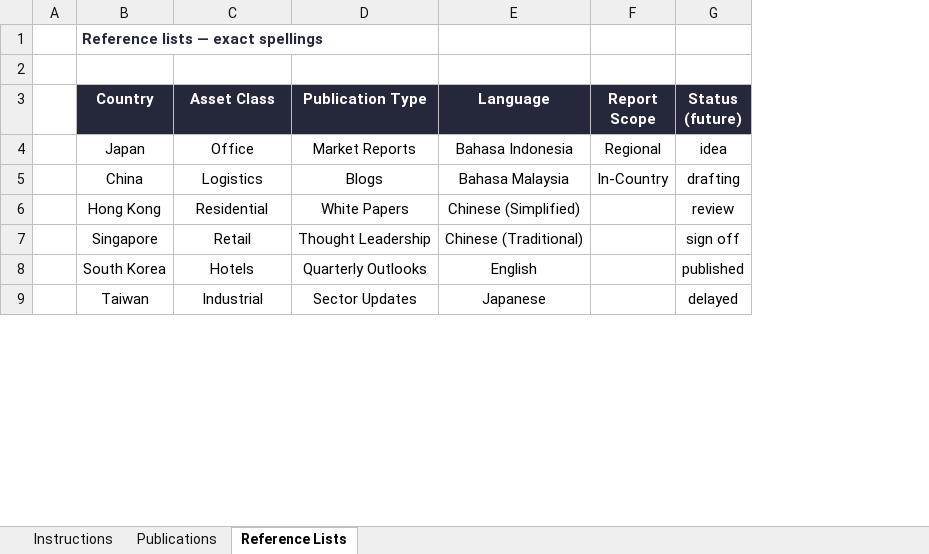
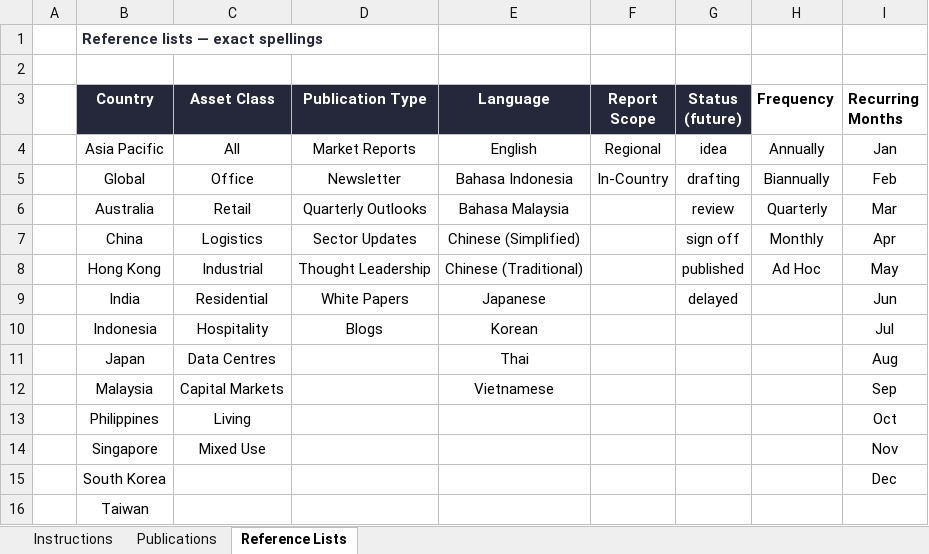
Before and after one commit to olivialamyan-design/APAC-Publication-Calendar, an Excel workbook: APAC-Publication-Calendar-Master.xlsx, sheet Reference Lists, drawn as a sheet; only a part is shown; values as stored, in another font and other column widths than the file's, no borders; addresses are those after the commit; the diff covers the shown part only; the diff names each change by its address in the sheet, - before the commit and + after, or states it on an @@ line.

Commit message:
v2: scope-based two-tone (regional/in-country), TBD panel, recurring expansion, Quarters collapse-expand, custom scrollbars, master spreadsheet refactor

```diff
--- a/APAC-Publication-Calendar-Master.xlsx (sheet Reference Lists)
+++ b/APAC-Publication-Calendar-Master.xlsx (sheet Reference Lists)
+column H (Frequency), row 4: Annually; rows 7-8: Monthly | Ad Hoc
+column I (Recurring Months), row 4: Jan; rows 7-8: Apr | May; rows 14-15: Nov | Dec
-B4 (Country): Japan
+B4 (Country): Asia Pacific
-C4 (Asset Class): Office
+C4 (Asset Class): All
-E4 (Language): Bahasa Indonesia
+E4 (Language): English
+row 5:  | Global | Office | Newsletter | Bahasa Indonesia | In-Country | drafting | Biannually | Feb
+row 6:  | Australia | Retail | Quarterly Outlooks | Bahasa Malaysia |  | review | Quarterly | Mar
-D7 (Publication Type): Blogs
+D7 (Publication Type): Sector Updates
-E7 (Language): Bahasa Malaysia
+E7 (Language): Chinese (Simplified)
-F7 (Report Scope): In-Country
+F7 (Report Scope): (empty)
-G7 (Status (future)): drafting
+G7 (Status (future)): sign off
-C8 (Asset Class): Residential
+C8 (Asset Class): Industrial
-D8 (Publication Type): White Papers
+D8 (Publication Type): Thought Leadership
-E8 (Language): Chinese (Simplified)
+E8 (Language): Chinese (Traditional)
-G8 (Status (future)): review
+G8 (Status (future)): published
+row 9:  | India | Residential | White Papers | Japanese |  | delayed |  | Jun
+row 10:  | Indonesia | Hospitality | Blogs | Korean |  |  |  | Jul
+row 11:  | Japan | Data Centres |  | Thai |  |  |  | Aug
+row 12:  | Malaysia | Capital Markets |  | Vietnamese |  |  |  | Sep
+row 13:  | Philippines | Living |  |  |  |  |  | Oct
-C14 (Asset Class): Retail
+C14 (Asset Class): Mixed Use
-D14 (Publication Type): Thought Leadership
+D14 (Publication Type): (empty)
-E14 (Language): Chinese (Traditional)
+E14 (Language): (empty)
-G14 (Status (future)): sign off
+G14 (Status (future)): (empty)
-C15 (Asset Class): Hotels
+C15 (Asset Class): (empty)
-D15 (Publication Type): Quarterly Outlooks
+D15 (Publication Type): (empty)
-E15 (Language): English
+E15 (Language): (empty)
-G15 (Status (future)): published
+G15 (Status (future)): (empty)
-C16 (Asset Class): Industrial
+C16 (Asset Class): (empty)
-D16 (Publication Type): Sector Updates
+D16 (Publication Type): (empty)
-E16 (Language): Japanese
+E16 (Language): (empty)
-G16 (Status (future)): delayed
+G16 (Status (future)): (empty)
```
Also changed, not shown: 4 added rows, 3 removed rows, 7 edited cells, cell formats and merged cells elsewhere in this sheet, sheet Publications, sheet Instructions, 12 other files.
